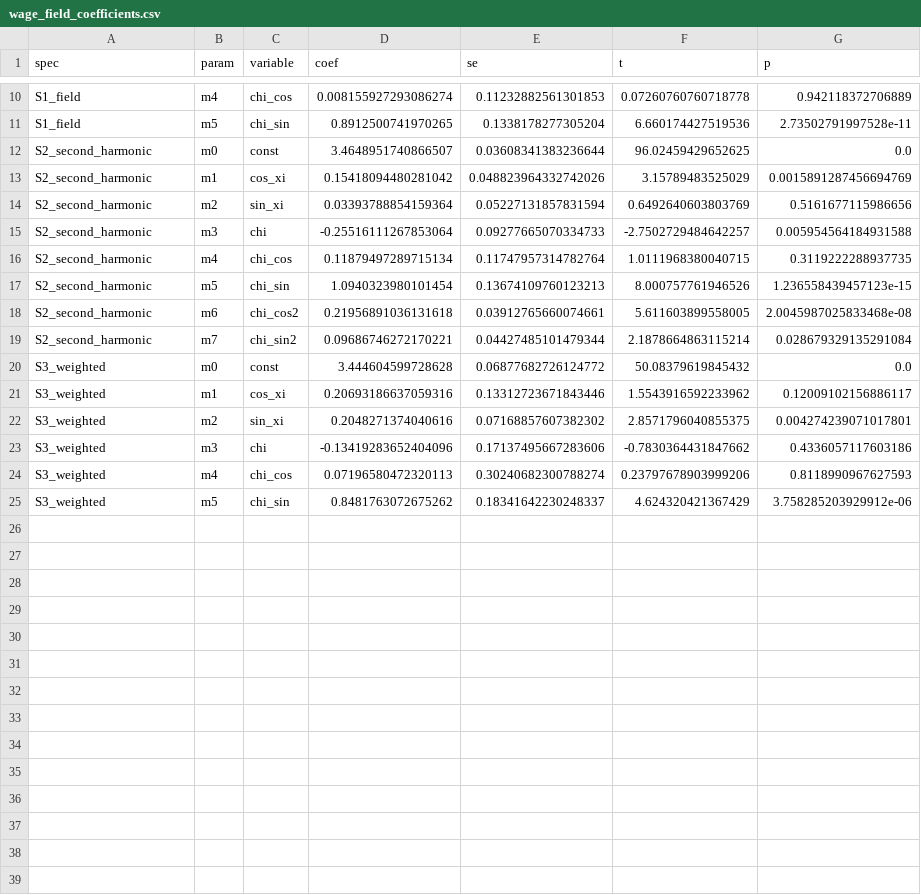
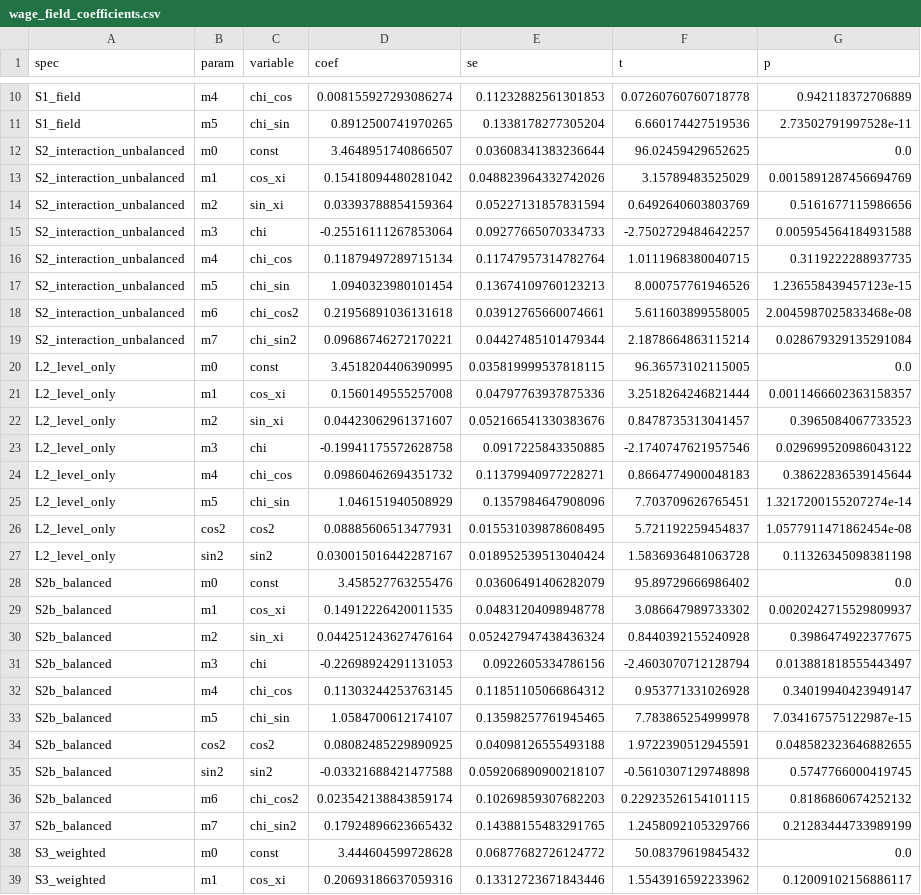
Before and after one commit to JoakimStorck/technology-fields, a CSV file: results/wage_field_coefficients.csv, drawn as a sheet; only a part is shown, gaps mark what is left out; the shorter side is filled out with more unchanged rows.

Commit message:
Data and output files from latest run

```diff
--- a/results/wage_field_coefficients.csv
+++ b/results/wage_field_coefficients.csv
@@ -11,10 +11,28 @@ S1_field,m4,chi_cos,0.008155927293086274,0.11232882561301853,0.07260760760718778
 S1_field,m5,chi_sin,0.8912500741970265,0.1338178277305204,6.660174427519536,2.73502791997528e-11
-S2_second_harmonic,m0,const,3.4648951740866507,0.03608341383236644,96.02459429652625,0.0
-S2_second_harmonic,m1,cos_xi,0.15418094480281042,0.048823964332742026,3.15789483525029,0.0015891287456694769
-S2_second_harmonic,m2,sin_xi,0.03393788854159364,0.05227131857831594,0.6492640603803769,0.5161677115986656
-S2_second_harmonic,m3,chi,-0.25516111267853064,0.09277665070334733,-2.7502729484642257,0.005954564184931588
-S2_second_harmonic,m4,chi_cos,0.11879497289715134,0.11747957314782764,1.0111968380040715,0.3119222288937735
-S2_second_harmonic,m5,chi_sin,1.0940323980101454,0.13674109760123213,8.000757761946526,1.236558439457123e-15
-S2_second_harmonic,m6,chi_cos2,0.21956891036131618,0.03912765660074661,5.611603899558005,2.0045987025833468e-08
-S2_second_harmonic,m7,chi_sin2,0.09686746272170221,0.04427485101479344,2.1878664863115214,0.028679329135291084
+S2_interaction_unbalanced,m0,const,3.4648951740866507,0.03608341383236644,96.02459429652625,0.0
+S2_interaction_unbalanced,m1,cos_xi,0.15418094480281042,0.048823964332742026,3.15789483525029,0.0015891287456694769
+S2_interaction_unbalanced,m2,sin_xi,0.03393788854159364,0.05227131857831594,0.6492640603803769,0.5161677115986656
+S2_interaction_unbalanced,m3,chi,-0.25516111267853064,0.09277665070334733,-2.7502729484642257,0.005954564184931588
+S2_interaction_unbalanced,m4,chi_cos,0.11879497289715134,0.11747957314782764,1.0111968380040715,0.3119222288937735
+S2_interaction_unbalanced,m5,chi_sin,1.0940323980101454,0.13674109760123213,8.000757761946526,1.236558439457123e-15
+S2_interaction_unbalanced,m6,chi_cos2,0.21956891036131618,0.03912765660074661,5.611603899558005,2.0045987025833468e-08
+S2_interaction_unbalanced,m7,chi_sin2,0.09686746272170221,0.04427485101479344,2.1878664863115214,0.028679329135291084
+L2_level_only,m0,const,3.4518204406390995,0.035819999537818115,96.36573102115005,0.0
+L2_level_only,m1,cos_xi,0.1560149555257008,0.04797763937875336,3.2518264246821444,0.0011466602363158357
+L2_level_only,m2,sin_xi,0.04423062961371607,0.052166541330383676,0.8478735313041457,0.3965084067733523
+L2_level_only,m3,chi,-0.19941175572628758,0.0917225843350885,-2.1740747621957546,0.029699520986043122
+L2_level_only,m4,chi_cos,0.09860462694351732,0.11379940977228271,0.8664774900048183,0.38622836539145644
+L2_level_only,m5,chi_sin,1.046151940508929,0.1357984647908096,7.703709626765451,1.3217200155207274e-14
+L2_level_only,cos2,cos2,0.08885606513477931,0.015531039878608495,5.721192259454837,1.0577911471862454e-08
+L2_level_only,sin2,sin2,0.030015016442287167,0.018952539513040424,1.5836936481063728,0.11326345098381198
+S2b_balanced,m0,const,3.458527763255476,0.03606491406282079,95.89729666986402,0.0
+S2b_balanced,m1,cos_xi,0.14912226420011535,0.04831204098948778,3.086647989733302,0.0020242715529809937
+S2b_balanced,m2,sin_xi,0.044251243627476164,0.052427947438436324,0.8440392155240928,0.3986474922377675
+S2b_balanced,m3,chi,-0.22698924291131053,0.0922605334786156,-2.4603070712128794,0.013881818555443497
+S2b_balanced,m4,chi_cos,0.11303244253763145,0.11851105066864312,0.953771331026928,0.34019940423949147
+S2b_balanced,m5,chi_sin,1.0584700612174107,0.13598257761945465,7.783865254999978,7.034167575122987e-15
+S2b_balanced,cos2,cos2,0.08082485229890925,0.04098126555493188,1.9722390512945591,0.048582323646882655
+S2b_balanced,sin2,sin2,-0.03321688421477588,0.059206890900218107,-0.5610307129748898,0.5747766000419745
+S2b_balanced,m6,chi_cos2,0.023542138843859174,0.10269859307682203,0.22923526154101115,0.8186860674252132
+S2b_balanced,m7,chi_sin2,0.17924896623665432,0.14388155483291765,1.2458092105329766,0.21283444733989199
 S3_weighted,m0,const,3.444604599728628,0.06877682726124772,50.08379619845432,0.0
```
Also changed, not shown: 8 other files.
